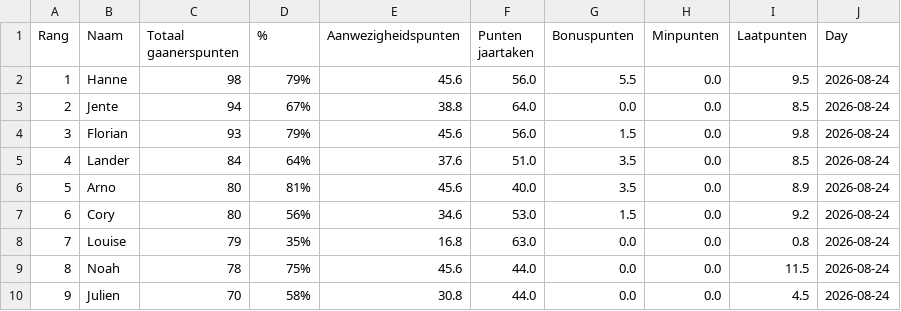
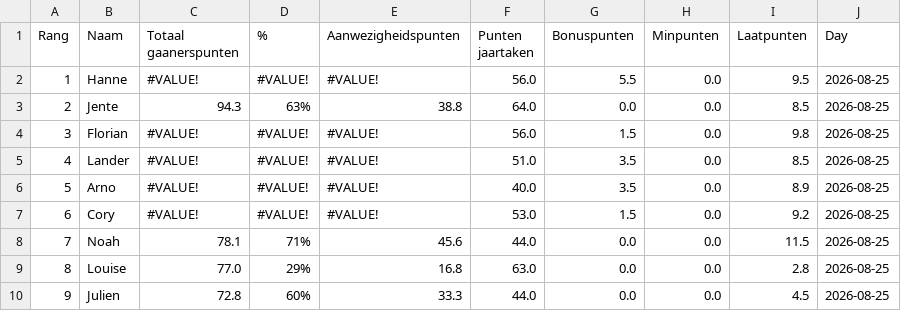
Before and after one commit to Buddidon/Gaanerslijst_tracker, a CSV file: data.csv, drawn as a sheet; only a part is shown; the diff covers the shown part only.

```diff
--- a/data.csv
+++ b/data.csv
@@ -1,10 +1,10 @@
 Rang,Naam,Totaal gaanerspunten,% ,Aanwezigheidspunten,Punten jaartaken ,Bonuspunten,Minpunten,Laatpunten,Day
-1,Hanne,98,79%,45.6,56.0,5.5,0.0,9.5,2026-08-24
-2,Jente,94,67%,38.8,64.0,0.0,0.0,8.5,2026-08-24
-3,Florian,93,79%,45.6,56.0,1.5,0.0,9.8,2026-08-24
-4,Lander,84,64%,37.6,51.0,3.5,0.0,8.5,2026-08-24
-5,Arno,80,81%,45.6,40.0,3.5,0.0,8.9,2026-08-24
-6,Cory,80,56%,34.6,53.0,1.5,0.0,9.2,2026-08-24
-7,Louise,79,35%,16.8,63.0,0.0,0.0,0.8,2026-08-24
-8,Noah,78,75%,45.6,44.0,0.0,0.0,11.5,2026-08-24
-9,Julien,70,58%,30.8,44.0,0.0,0.0,4.5,2026-08-24
+1,Hanne,#VALUE!,#VALUE!,#VALUE!,56.0,5.5,0.0,9.5,2026-08-25
+2,Jente,94.3,63%,38.8,64.0,0.0,0.0,8.5,2026-08-25
+3,Florian,#VALUE!,#VALUE!,#VALUE!,56.0,1.5,0.0,9.8,2026-08-25
+4,Lander,#VALUE!,#VALUE!,#VALUE!,51.0,3.5,0.0,8.5,2026-08-25
+5,Arno,#VALUE!,#VALUE!,#VALUE!,40.0,3.5,0.0,8.9,2026-08-25
+6,Cory,#VALUE!,#VALUE!,#VALUE!,53.0,1.5,0.0,9.2,2026-08-25
+7,Noah,78.1,71%,45.6,44.0,0.0,0.0,11.5,2026-08-25
+8,Louise,77.0,29%,16.8,63.0,0.0,0.0,2.8,2026-08-25
+9,Julien,72.8,60%,33.3,44.0,0.0,0.0,4.5,2026-08-25
```
Also changed, not shown: 53 edited cells elsewhere in this file, history_file.csv, 1 other file.
